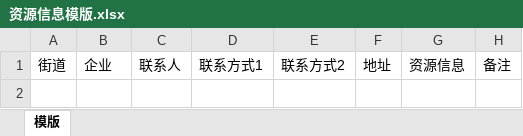
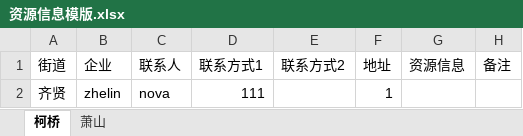
Before and after one commit to novalist/record, an Excel workbook: src/main/resources/static/excel/资源信息模版.xlsx, sheet 柯桥, drawn as a sheet; values as stored, in another font and other column widths than the file's, no borders; the diff names each change by its address in the sheet, - before the commit and + after, or states it on an @@ line.

```diff
--- a/src/main/resources/static/excel/资源信息模版.xlsx (sheet 柯桥)
+++ b/src/main/resources/static/excel/资源信息模版.xlsx (sheet 柯桥)
-sheet tab: 模版
+sheet tab: 柯桥
+sheet tab: 萧山
+row 2: 齐贤 | zhelin | nova | 111 |  | 1
```
Also changed, not shown: 4 other files.
